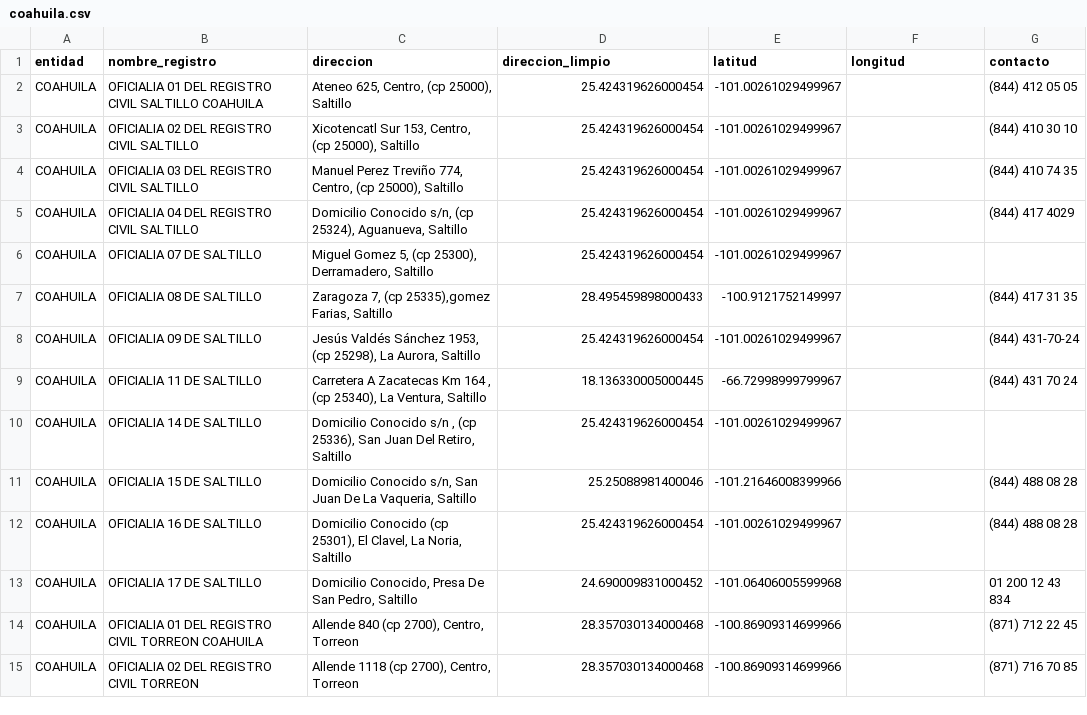
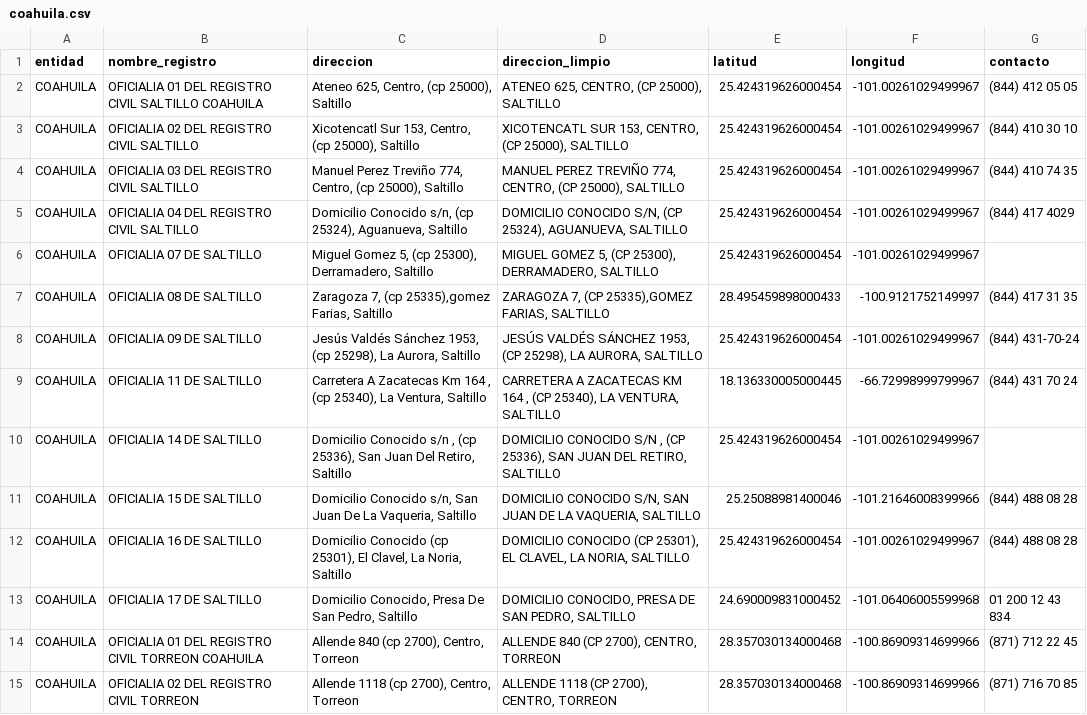
Before and after one commit to oxcar/scraper-registros-civiles, a CSV file: data/geocoded/coahuila.csv, drawn as a sheet; only a part is shown; the diff covers the shown part only.

```diff
--- a/data/geocoded/coahuila.csv
+++ b/data/geocoded/coahuila.csv
@@ -1,15 +1,15 @@
 "entidad","nombre_registro","direccion","direccion_limpio","latitud","longitud","contacto"
-"COAHUILA","OFICIALIA 01 DEL REGISTRO CIVIL SALTILLO COAHUILA","Ateneo 625, Centro, (cp 25000), Saltillo","25.424319626000454","-101.00261029499967","","(844) 412 05 05"
-"COAHUILA","OFICIALIA 02 DEL REGISTRO CIVIL SALTILLO","Xicotencatl  Sur 153, Centro, (cp 25000), Saltillo","25.424319626000454","-101.00261029499967","","(844) 410 30 10"
-"COAHUILA","OFICIALIA 03 DEL REGISTRO CIVIL SALTILLO","Manuel Perez Treviño 774, Centro, (cp 25000), Saltillo","25.424319626000454","-101.00261029499967","","(844) 410 74 35"
-"COAHUILA","OFICIALIA 04 DEL REGISTRO CIVIL SALTILLO","Domicilio Conocido s/n, (cp 25324), Aguanueva, Saltillo","25.424319626000454","-101.00261029499967","","(844) 417 4029"
-"COAHUILA","OFICIALIA 07 DE SALTILLO","Miguel Gomez 5, (cp 25300), Derramadero, Saltillo","25.424319626000454","-101.00261029499967","",""
-"COAHUILA","OFICIALIA 08 DE SALTILLO","Zaragoza 7, (cp 25335),gomez Farias, Saltillo","28.495459898000433","-100.9121752149997","","(844) 417 31 35"
-"COAHUILA","OFICIALIA 09 DE SALTILLO","Jesús Valdés Sánchez 1953, (cp 25298), La Aurora, Saltillo","25.424319626000454","-101.00261029499967","","(844) 431-70-24"
-"COAHUILA","OFICIALIA 11 DE SALTILLO","Carretera A Zacatecas Km 164 , (cp 25340), La Ventura, Saltillo","18.136330005000445","-66.72998999799967","","(844) 431 70 24"
-"COAHUILA","OFICIALIA 14 DE SALTILLO","Domicilio Conocido s/n , (cp 25336), San Juan Del Retiro, Saltillo","25.424319626000454","-101.00261029499967","",""
-"COAHUILA","OFICIALIA 15 DE SALTILLO","Domicilio Conocido s/n, San Juan De La Vaqueria, Saltillo","25.25088981400046","-101.21646008399966","","(844) 488 08 28"
-"COAHUILA","OFICIALIA 16 DE SALTILLO","Domicilio Conocido (cp 25301), El Clavel, La Noria, Saltillo","25.424319626000454","-101.00261029499967","","(844) 488 08 28"
-"COAHUILA","OFICIALIA 17 DE SALTILLO","Domicilio Conocido, Presa De San Pedro, Saltillo","24.690009831000452","-101.06406005599968","","01 200 12 43 834"
-"COAHUILA","OFICIALIA 01 DEL REGISTRO CIVIL TORREON COAHUILA","Allende 840 (cp 2700), Centro, Torreon","28.357030134000468","-100.86909314699966","","(871) 712 22 45"
-"COAHUILA","OFICIALIA 02 DEL REGISTRO CIVIL TORREON","Allende 1118 (cp 2700), Centro, Torreon","28.357030134000468","-100.86909314699966","","(871) 716 70 85"
+"COAHUILA","OFICIALIA 01 DEL REGISTRO CIVIL SALTILLO COAHUILA","Ateneo 625, Centro, (cp 25000), Saltillo","ATENEO 625, CENTRO, (CP 25000), SALTILLO","25.424319626000454","-101.00261029499967","(844) 412 05 05"
+"COAHUILA","OFICIALIA 02 DEL REGISTRO CIVIL SALTILLO","Xicotencatl  Sur 153, Centro, (cp 25000), Saltillo","XICOTENCATL  SUR 153, CENTRO, (CP 25000), SALTILLO","25.424319626000454","-101.00261029499967","(844) 410 30 10"
+"COAHUILA","OFICIALIA 03 DEL REGISTRO CIVIL SALTILLO","Manuel Perez Treviño 774, Centro, (cp 25000), Saltillo","MANUEL PEREZ TREVIÑO 774, CENTRO, (CP 25000), SALTILLO","25.424319626000454","-101.00261029499967","(844) 410 74 35"
+"COAHUILA","OFICIALIA 04 DEL REGISTRO CIVIL SALTILLO","Domicilio Conocido s/n, (cp 25324), Aguanueva, Saltillo","DOMICILIO CONOCIDO S/N, (CP 25324), AGUANUEVA, SALTILLO","25.424319626000454","-101.00261029499967","(844) 417 4029"
+"COAHUILA","OFICIALIA 07 DE SALTILLO","Miguel Gomez 5, (cp 25300), Derramadero, Saltillo","MIGUEL GOMEZ 5, (CP 25300), DERRAMADERO, SALTILLO","25.424319626000454","-101.00261029499967",""
+"COAHUILA","OFICIALIA 08 DE SALTILLO","Zaragoza 7, (cp 25335),gomez Farias, Saltillo","ZARAGOZA 7, (CP 25335),GOMEZ FARIAS, SALTILLO","28.495459898000433","-100.9121752149997","(844) 417 31 35"
+"COAHUILA","OFICIALIA 09 DE SALTILLO","Jesús Valdés Sánchez 1953, (cp 25298), La Aurora, Saltillo","JESÚS VALDÉS SÁNCHEZ 1953, (CP 25298), LA AURORA, SALTILLO","25.424319626000454","-101.00261029499967","(844) 431-70-24"
+"COAHUILA","OFICIALIA 11 DE SALTILLO","Carretera A Zacatecas Km 164 , (cp 25340), La Ventura, Saltillo","CARRETERA A ZACATECAS KM 164 , (CP 25340), LA VENTURA, SALTILLO","18.136330005000445","-66.72998999799967","(844) 431 70 24"
+"COAHUILA","OFICIALIA 14 DE SALTILLO","Domicilio Conocido s/n , (cp 25336), San Juan Del Retiro, Saltillo","DOMICILIO CONOCIDO S/N , (CP 25336), SAN JUAN DEL RETIRO, SALTILLO","25.424319626000454","-101.00261029499967",""
+"COAHUILA","OFICIALIA 15 DE SALTILLO","Domicilio Conocido s/n, San Juan De La Vaqueria, Saltillo","DOMICILIO CONOCIDO S/N, SAN JUAN DE LA VAQUERIA, SALTILLO","25.25088981400046","-101.21646008399966","(844) 488 08 28"
+"COAHUILA","OFICIALIA 16 DE SALTILLO","Domicilio Conocido (cp 25301), El Clavel, La Noria, Saltillo","DOMICILIO CONOCIDO (CP 25301), EL CLAVEL, LA NORIA, SALTILLO","25.424319626000454","-101.00261029499967","(844) 488 08 28"
+"COAHUILA","OFICIALIA 17 DE SALTILLO","Domicilio Conocido, Presa De San Pedro, Saltillo","DOMICILIO CONOCIDO, PRESA DE SAN PEDRO, SALTILLO","24.690009831000452","-101.06406005599968","01 200 12 43 834"
+"COAHUILA","OFICIALIA 01 DEL REGISTRO CIVIL TORREON COAHUILA","Allende 840 (cp 2700), Centro, Torreon","ALLENDE 840 (CP 2700), CENTRO, TORREON","28.357030134000468","-100.86909314699966","(871) 712 22 45"
+"COAHUILA","OFICIALIA 02 DEL REGISTRO CIVIL TORREON","Allende 1118 (cp 2700), Centro, Torreon","ALLENDE 1118 (CP 2700), CENTRO, TORREON","28.357030134000468","-100.86909314699966","(871) 716 70 85"
```
Also changed, not shown: 90 edited cells elsewhere in this file, data/geocoded/aguascalientes.csv, data/geocoded/baja-california-sur.csv, 7 other files.
